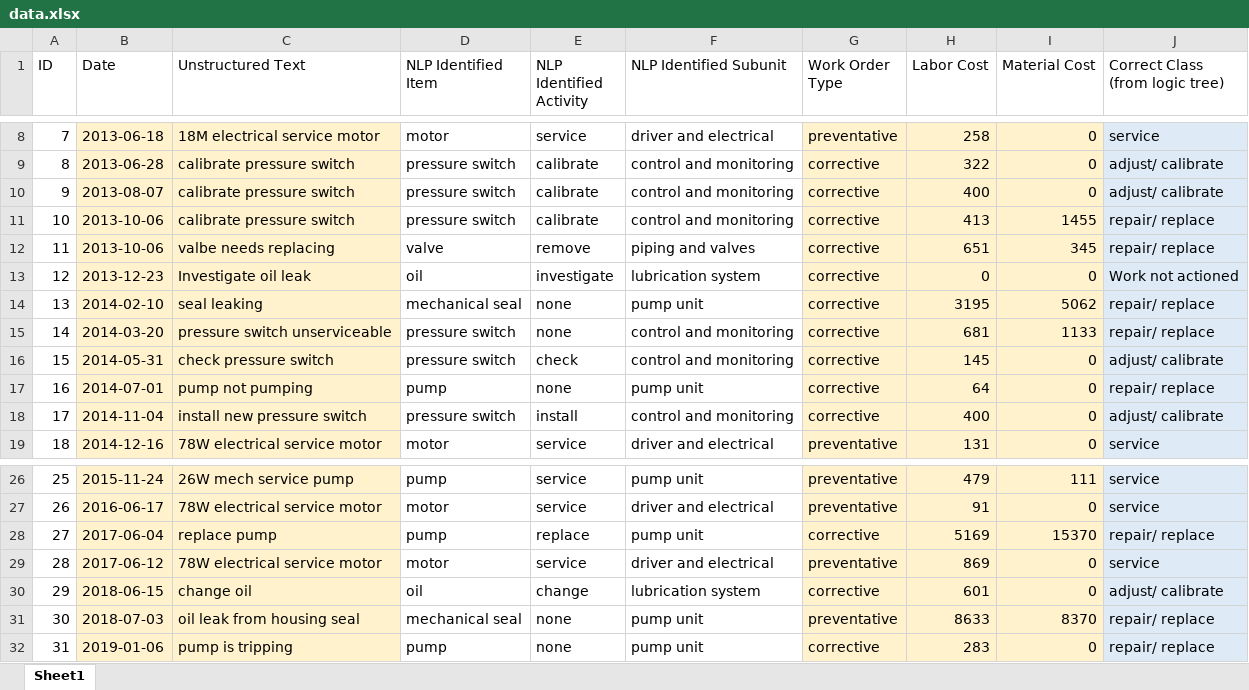
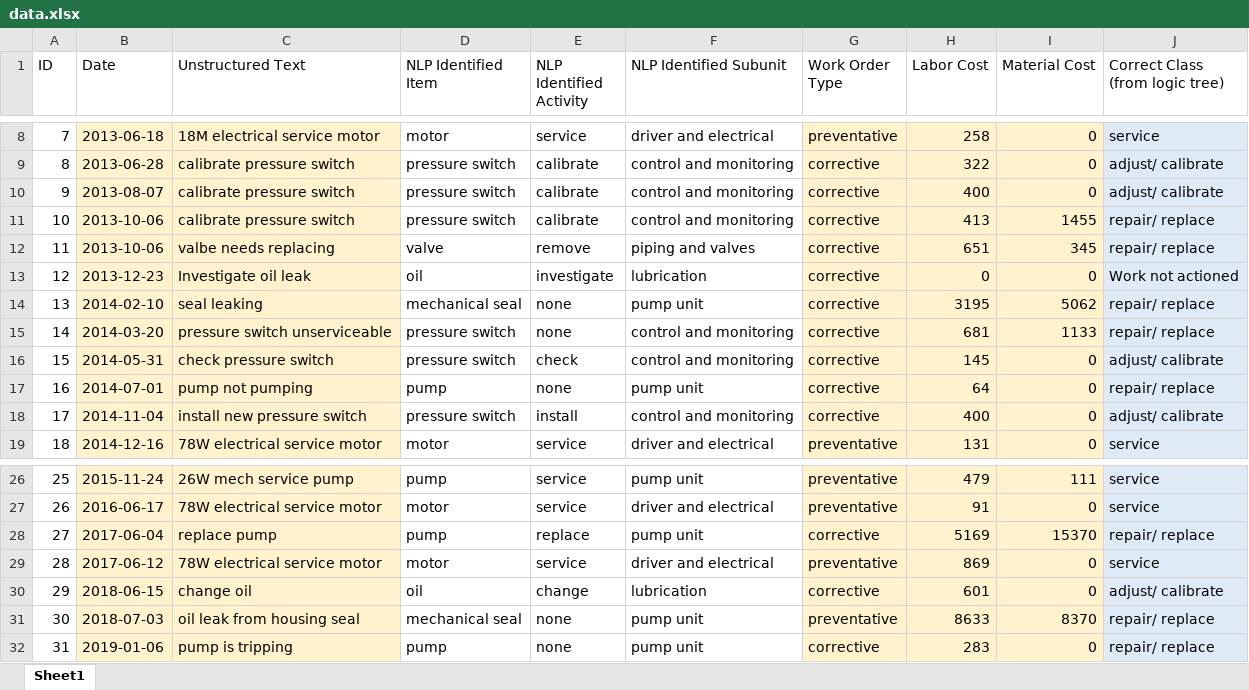
Before and after one commit to uwasystemhealth/Paper_Archive_Maintenance_Activity, an Excel workbook: population_script/data.xlsx, sheet Sheet1, drawn as a sheet; only a part is shown, gaps mark what is left out; values as stored, in another font and other column widths than the file's, no borders; the diff names each change by its address in the sheet, - before the commit and + after, or states it on an @@ line.

Commit message:
Fix / tweak script - added Pump Unit System (and punned individual)

```diff
--- a/population_script/data.xlsx (sheet Sheet1)
+++ b/population_script/data.xlsx (sheet Sheet1)
-F13 (NLP Identified Subunit): lubrication system
+F13 (NLP Identified Subunit): lubrication
-F30 (NLP Identified Subunit): lubrication system
+F30 (NLP Identified Subunit): lubrication
```
Also changed, not shown: 4 other files.
